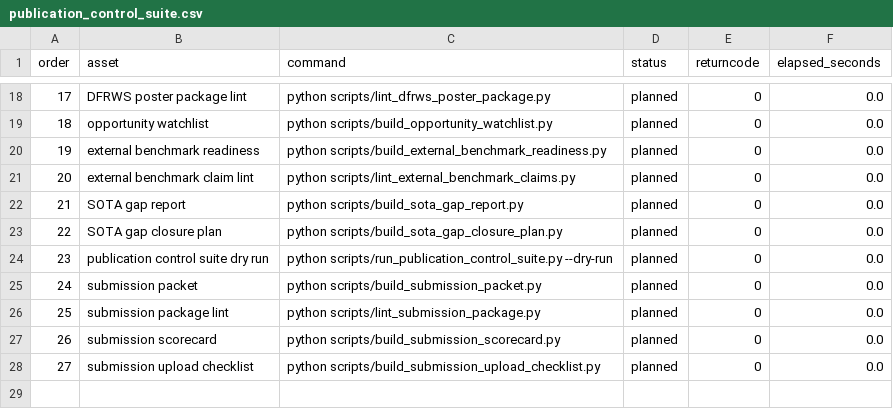
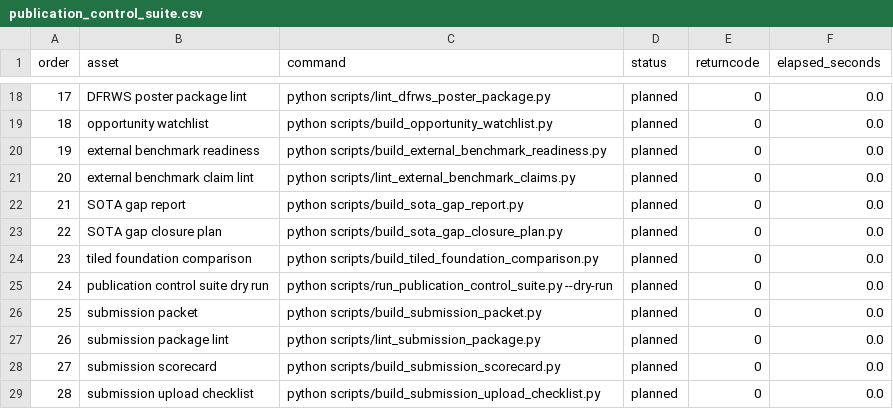
Before and after one commit to DrStrangel0ve/ai-image-forensics-comparison, a CSV file: reports/assets/publication_control_suite.csv, drawn as a sheet; only a part is shown, gaps mark what is left out; addresses are those after the commit; the diff names each change by its address in the sheet, - before the commit and + after, or states it on an @@ line.

```diff
--- a/reports/assets/publication_control_suite.csv
+++ b/reports/assets/publication_control_suite.csv
+row 24: 23 | tiled foundation comparison | python scripts/build_tiled_foundation_comparison.py | planned | 0 | 0.0
@@ column A (order) renumbered from row 25 down @@
```
Also changed, not shown: reports/assets/sota_gap_closure_plan.csv, reports/assets/submission_packet_manifest.csv, 20 other files.
